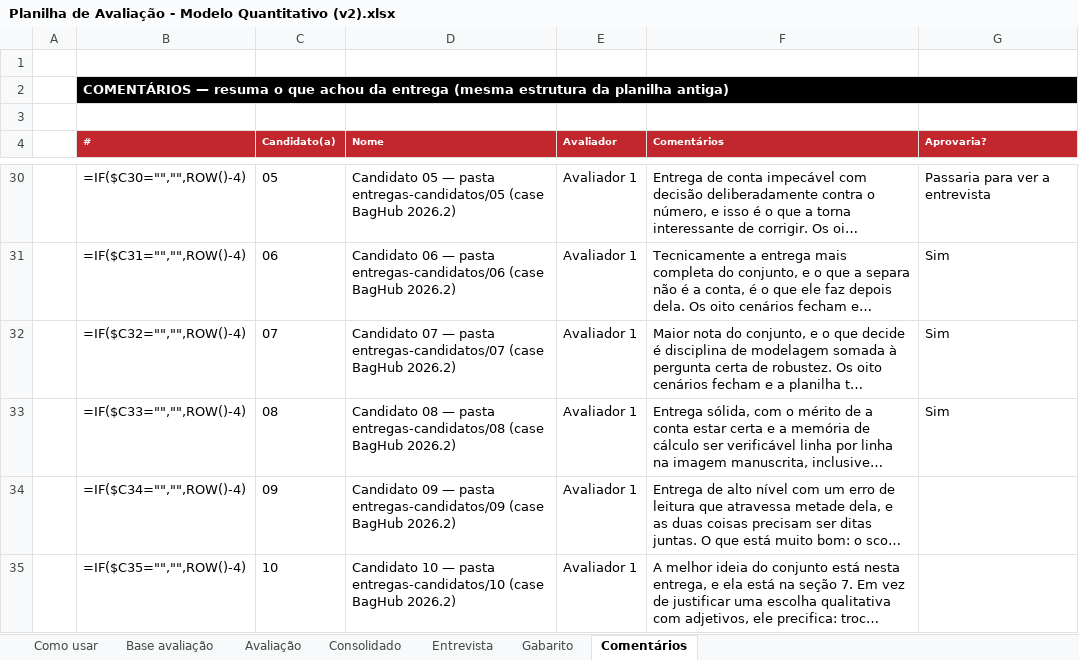
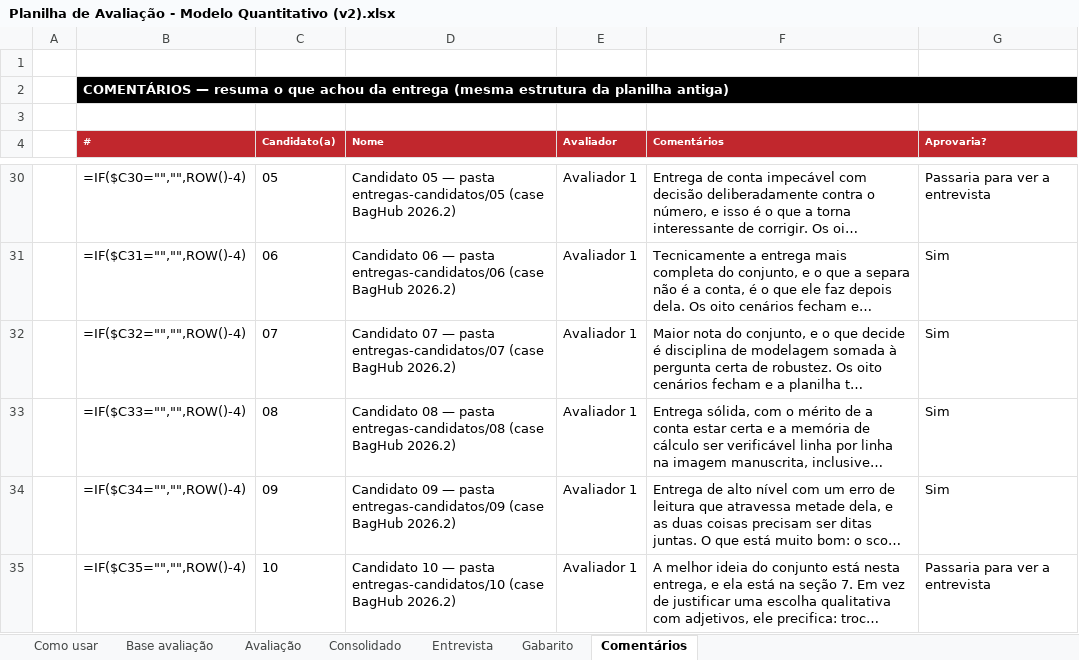
Before and after one commit to wallaceuiad12/Kiro, an Excel workbook: prints/Planilha de Avaliação - Modelo Quantitativo (v2).xlsx, sheet Comentários, drawn as a sheet; only a part is shown, gaps mark what is left out; long unchanged cells end in …; values as stored, in another font and other column widths than the file's, no borders; formulas without a stored value are shown as written; the diff covers the shown part only; the diff names each change by its address in the sheet, - before the commit and + after, or states it on an @@ line.

Commit message:
Avalia case BagHub: pastas 12-16 e fecha as 15 entregas
Acrescenta as linhas 61-65 na aba Avaliacao e 37-41 em Comentarios, e
preenche o Aprovaria das pastas 09-11.

Estado final: 16 linhas de case avaliadas (01 pelo Avaliador 1, 02-16
nesta rodada). Nenhuma nota fora da escala 0-3, nenhuma linha sem
evidencia apontavel, Aprovaria preenchido nas 16.

Destaques das ultimas cinco:
- 12: unica a usar o mapa do Anexo A analiticamente (contou as 5
  fronteiras da Estacao Central e criou criterio de adjacencia).
  Erra ao propor aproveitar as horas ociosas como alavanca de lucro.
- 13: 8 cenarios corretos, todos manuscritos, e NENHUMA recomendacao.
  Melhor observacao qualitativa do conjunto (conexao de 1h30 a 2h nao
  da tempo de passear), mas a tarefa 04 nao foi entregue.
- 14: derivou o tempo de permanencia das malas da utilizacao (7h na
  Estacao, confere). Regra de robustez com limiares e a melhor do
  conjunto. Tambem nao recomenda nada e usa 920 posicoes na Arena.
- 15: calculo perfeito com autocorrecao visivel na Arena, e so isso;
  uma das quatro tarefas entregue, arquivo chamado "rascunho".
- 16: questiona a propria demanda do case (quem vai a bar nao carrega
  mala) e declara o custo da propria recomendacao. Melhores mitigacoes.

Padrao relevante para a diretoria: 3 das 15 pastas (05, 09 e 13) leram
os R$ 70.000 do banco como investimento inicial e nao como custo anual.
A redacao do Anexo E merece ajuste no proximo case.

```diff
--- a/prints/Planilha de Avaliação - Modelo Quantitativo (v2).xlsx (sheet Comentários)
+++ b/prints/Planilha de Avaliação - Modelo Quantitativo (v2).xlsx (sheet Comentários)
-G34 (Aprovaria?): (empty)
+G34 (Aprovaria?): Sim
-G35 (Aprovaria?): (empty)
+G35 (Aprovaria?): Passaria para ver a entrevista
```
Also changed, not shown: 26 edited cells elsewhere in this sheet, sheet Avaliação.
